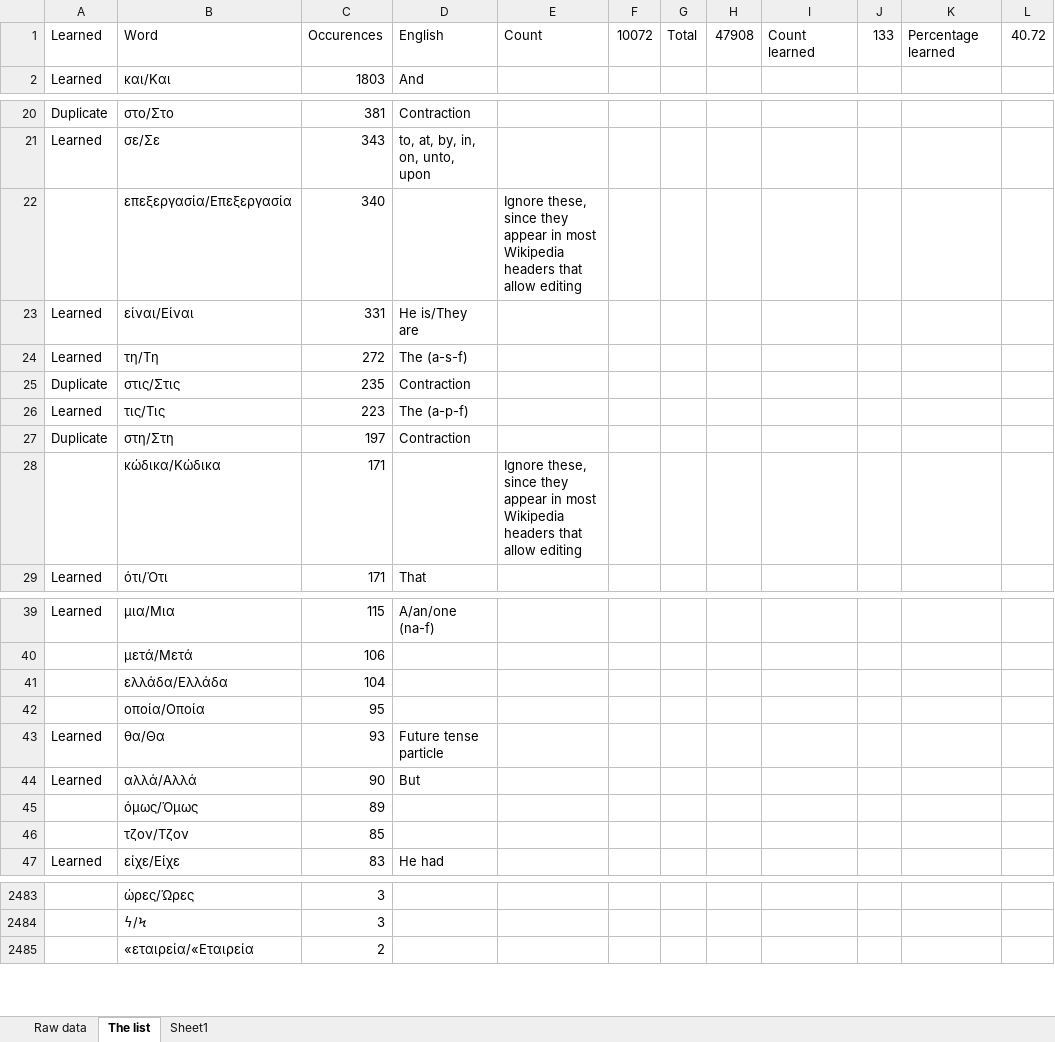
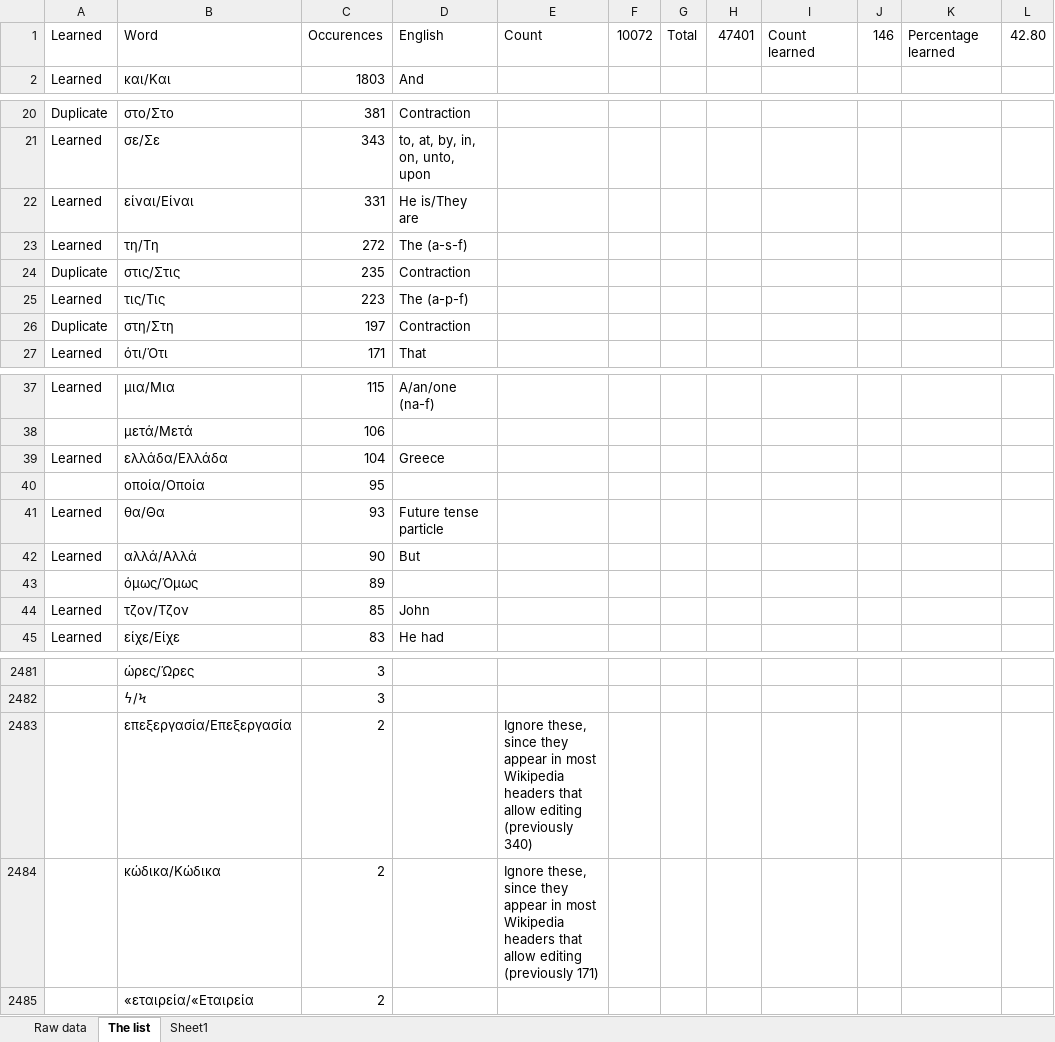
Before and after one commit to abigaelTremblay/sweetheartmuse, an Excel workbook: Learning greek efficiently/00 - The list.xlsx, sheet The list, drawn as a sheet; only a part is shown, gaps mark what is left out; values as stored, in another font and other column widths than the file's, no borders; conditional formats not drawn; removed rows and columns are numbered as before the commit, all else as after; the diff covers the shown part only; the diff names each change by its address in the sheet, - before the commit and + after, or states it on an @@ line.

Commit message:
Learning more items on the list

```diff
--- a/Learning greek efficiently/00 - The list.xlsx (sheet The list)
+++ b/Learning greek efficiently/00 - The list.xlsx (sheet The list)
-H1: 47908
+H1: 47401
-J1: 133
+J1: 146
-L1: 40.72
+L1: 42.80
-row 22:  | επεξεργασία/Επεξεργασία | 340 |  | Ignore these, since they appear in most Wikipedia headers that allow editing
-row 28:  | κώδικα/Κώδικα | 171 |  | Ignore these, since they appear in most Wikipedia headers that allow editing
-A39: (empty)
+A39: Learned
-D39: (empty)
+D39: Greece
-A44: (empty)
+A44: Learned
-D44: (empty)
+D44: John
+row 2483:  | επεξεργασία/Επεξεργασία | 2 |  | Ignore these, since they appear in most Wikipedia headers that allow editing (previously 340)
+row 2484:  | κώδικα/Κώδικα | 2 |  | Ignore these, since they appear in most Wikipedia headers that allow editing (previously 171)
```
Also changed, not shown: 21 edited cells elsewhere in this sheet.
